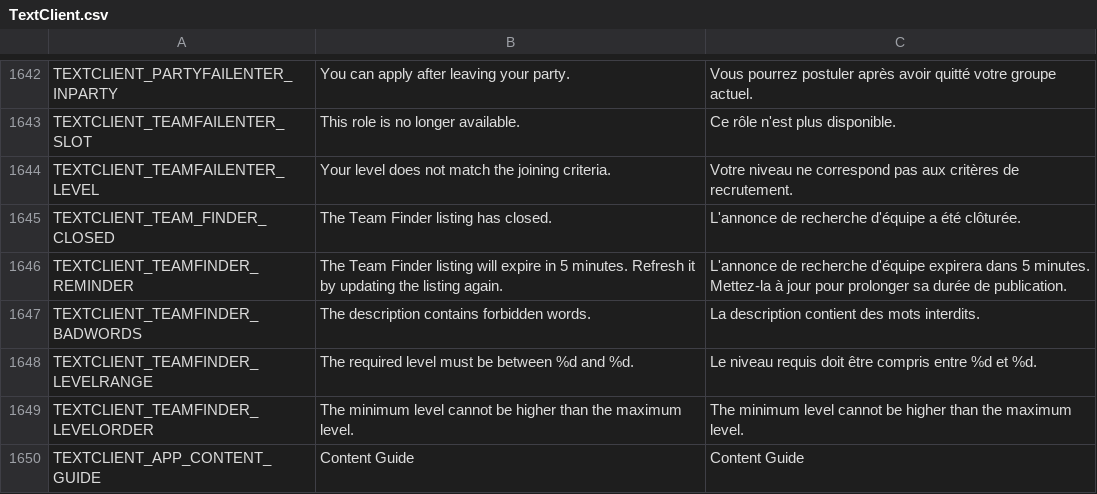
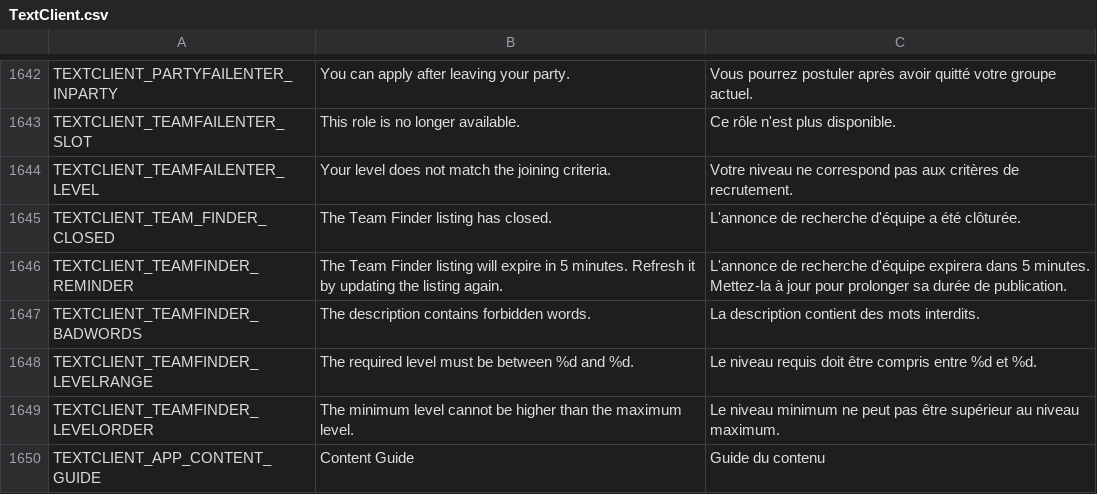
Before and after one commit to Gala-Lab/Flyff-Universe-Translations, a CSV file: French/TextClient.csv, drawn as a sheet; only a part is shown, gaps mark what is left out.

Commit message:
Update French translations for content guide and level order

```diff
--- a/French/TextClient.csv
+++ b/French/TextClient.csv
@@ -1648,3 +1648,3 @@ TEXTCLIENT_TEAMFINDER_BADWORDS,The description contains forbidden words.,La desc
 TEXTCLIENT_TEAMFINDER_LEVELRANGE,The required level must be between %d and %d.,Le niveau requis doit être compris entre %d et %d.
-TEXTCLIENT_TEAMFINDER_LEVELORDER,The minimum level cannot be higher than the maximum level.,The minimum level cannot be higher than the maximum level.
-TEXTCLIENT_APP_CONTENT_GUIDE,Content Guide,Content Guide
+TEXTCLIENT_TEAMFINDER_LEVELORDER,The minimum level cannot be higher than the maximum level.,Le niveau minimum ne peut pas être supérieur au niveau maximum.
+TEXTCLIENT_APP_CONTENT_GUIDE,Content Guide,Guide du contenu
```
